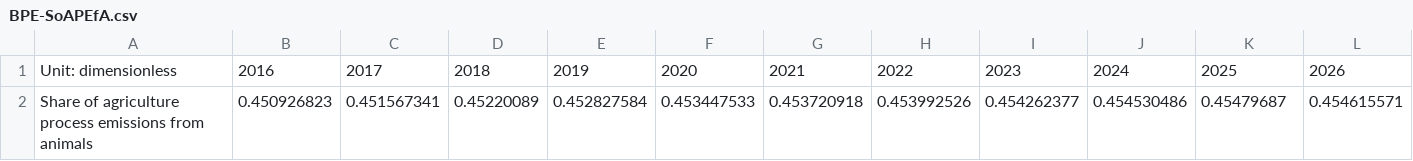
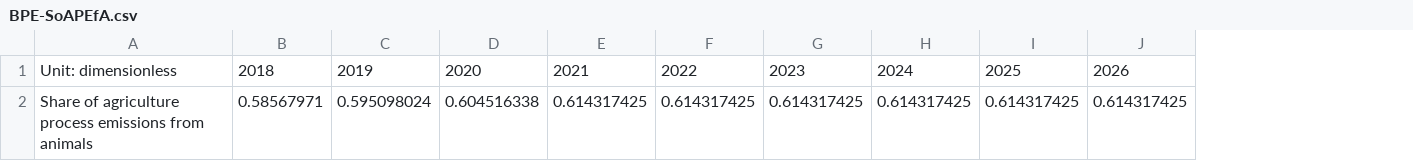
Before and after one commit to Smart-Trans/eps-china2019-smart-trans, a CSV file: InputData/indst/BPE/BPE-SoAPEfA.csv, drawn as a sheet; only a part is shown; removed rows and columns are numbered as before the commit, all else as after; rows hold the shown columns only; the diff names each change by its address in the sheet, - before the commit and + after, or states it on an @@ line.

```diff
--- a/InputData/indst/BPE/BPE-SoAPEfA.csv
+++ b/InputData/indst/BPE/BPE-SoAPEfA.csv
-column B, row 1: 2016
-column C, row 1: 2017
-row 2: Share of agriculture process emissions from animals | 0.450926823 | 0.451567341 | 0.45220089 | 0.452827584 | 0.453447533 | 0.453720918 | 0.453992526 | 0.454262377 | 0.454530486 | 0.45479687 | 0.454615571
+row 2: Share of agriculture process emissions from animals | 0.58567971 | 0.595098024 | 0.604516338 | 0.614317425 | 0.614317425 | 0.614317425 | 0.614317425 | 0.614317425 | 0.614317425
```
Also changed, not shown: InputData/indst/BPE/BPE-CH4.csv, InputData/indst/BPE/BPE-CO2.csv, 16 other files.
